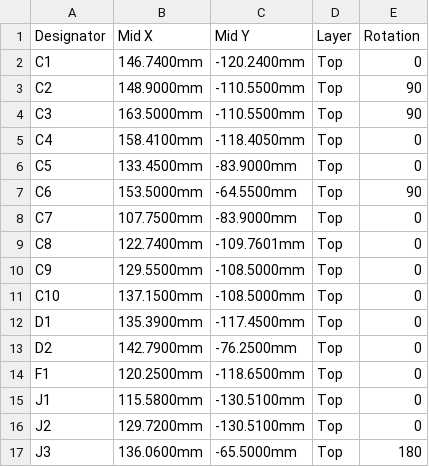
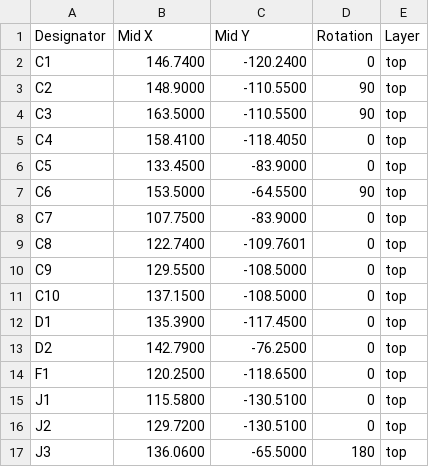
Before and after one commit to jackallen28/jackallen, a CSV file: WaterValveController/hardware/JLCPCB/WaterValveController-CPL-JLCPCB.csv, drawn as a sheet; only a part is shown; removed rows and columns are numbered as before the commit, all else as after; the diff covers the shown part only; the diff names each change by its address in the sheet, - before the commit and + after, or states it on an @@ line.

```diff
--- a/WaterValveController/hardware/JLCPCB/WaterValveController-CPL-JLCPCB.csv
+++ b/WaterValveController/hardware/JLCPCB/WaterValveController-CPL-JLCPCB.csv
-column D (Layer), rows 2-17: all Top
+column E (Layer), rows 2-17: all top
-B2 (Mid X): 146.7400mm
+B2 (Mid X): 146.7400
-C2 (Mid Y): -120.2400mm
+C2 (Mid Y): -120.2400
-B3 (Mid X): 148.9000mm
+B3 (Mid X): 148.9000
-C3:C4 (Mid Y): -110.5500mm
+C3:C4 (Mid Y): -110.5500
-B4 (Mid X): 163.5000mm
+B4 (Mid X): 163.5000
-B5 (Mid X): 158.4100mm
+B5 (Mid X): 158.4100
-C5 (Mid Y): -118.4050mm
+C5 (Mid Y): -118.4050
-B6 (Mid X): 133.4500mm
+B6 (Mid X): 133.4500
-C6 (Mid Y): -83.9000mm
+C6 (Mid Y): -83.9000
-B7 (Mid X): 153.5000mm
+B7 (Mid X): 153.5000
-C7 (Mid Y): -64.5500mm
+C7 (Mid Y): -64.5500
-B8 (Mid X): 107.7500mm
+B8 (Mid X): 107.7500
-C8 (Mid Y): -83.9000mm
+C8 (Mid Y): -83.9000
-B9 (Mid X): 122.7400mm
+B9 (Mid X): 122.7400
-C9 (Mid Y): -109.7601mm
+C9 (Mid Y): -109.7601
-B10 (Mid X): 129.5500mm
+B10 (Mid X): 129.5500
-C10:C11 (Mid Y): -108.5000mm
+C10:C11 (Mid Y): -108.5000
-B11 (Mid X): 137.1500mm
+B11 (Mid X): 137.1500
-B12 (Mid X): 135.3900mm
+B12 (Mid X): 135.3900
-C12 (Mid Y): -117.4500mm
+C12 (Mid Y): -117.4500
-B13 (Mid X): 142.7900mm
+B13 (Mid X): 142.7900
-C13 (Mid Y): -76.2500mm
+C13 (Mid Y): -76.2500
-B14 (Mid X): 120.2500mm
+B14 (Mid X): 120.2500
-C14 (Mid Y): -118.6500mm
+C14 (Mid Y): -118.6500
-B15 (Mid X): 115.5800mm
+B15 (Mid X): 115.5800
-C15:C16 (Mid Y): -130.5100mm
+C15:C16 (Mid Y): -130.5100
-B16 (Mid X): 129.7200mm
+B16 (Mid X): 129.7200
-B17 (Mid X): 136.0600mm
+B17 (Mid X): 136.0600
-C17 (Mid Y): -65.5000mm
+C17 (Mid Y): -65.5000
```
Also changed, not shown: 60 edited cells elsewhere in this file, WaterValveController/hardware/smd/JLCPCB/WaterValveController-SMD-BOM-JLCPCB.csv, WaterValveController/hardware/smd/JLCPCB/WaterValveController-SMD-CPL-JLCPCB.csv, 23 other files.
